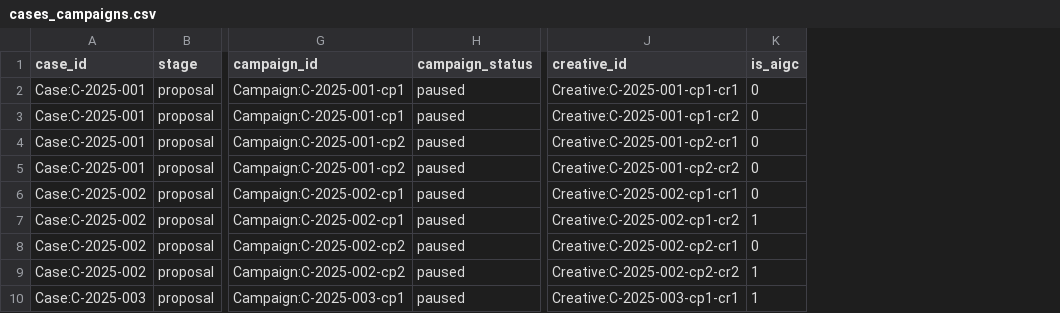
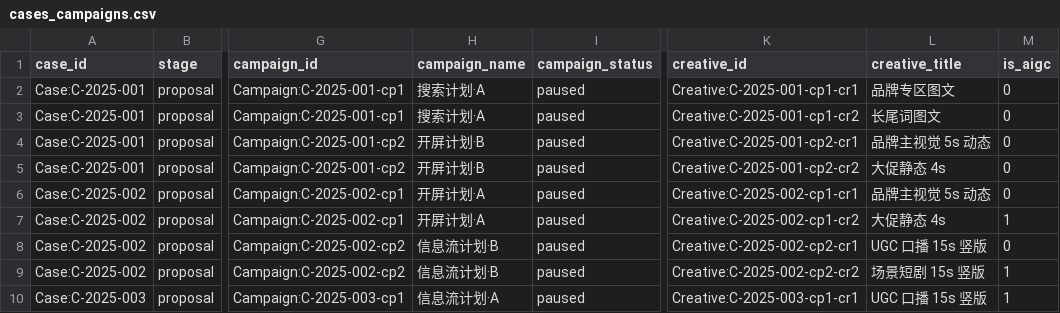
Before and after one commit to weizheng1992/ad-kg, a CSV file: data/seed/cases_campaigns.csv, drawn as a sheet; only a part is shown, gaps mark what is left out; the diff names each change by its address in the sheet, - before the commit and + after, or states it on an @@ line.

Commit message:
feat: 真实数据闭环——飞书定时增量自愈、种子真实化、属性级权限落地
- 飞书同步幂等化：ingest_job 双 done 且 chunks 仍在才跳过（自愈 TRUNCATE 后
  检索面丢失的错位），新 revision 才进流水线；同步即本地嵌入，load_seed 同接
  嵌入——「重灌后手动回填嵌入」陷阱消除；launchd plist 模板（StartInterval 600s）
- 种子真实化：Product 加 target_age（八品类真实定向区间）、Campaign/Creative
  中文可读名（schema.yaml/README §六 同步）
- 属性级权限落地：PermissionPlan 增 deny_properties/allow_properties，graph 路
  命中实体带属性作 entity 证据项，属性白名单（外部）/黑名单（内部）在该出口
  唯一执行（README §7.3），Person 姓名对外掩码兜底——「适合哪个年龄」实答带引用，
  client 只见白名单属性实测通过
- 裸 slug 定位修复：C-2025-XXX-cpN-crN 短链可定位（G29/G30 基线连败两跑，非本轮回归）
- 路由：实体属性型问题（目标人群/年龄段）归 graph 路（关键词+LLM 判据），
  golden set 增 G37/G38 年龄考题
- docker-compose 落地 README §五 的 shared-infra 直连（smartServe 同机共库）
- 119 pytest 全绿；golden set 38 题 92%（35/38）：G29/G30 转过；余 G08 为
  text2sql LLM 抖动（三跑两态）、G37/G38 为 optimizer 行过滤不含 Brand/Product
  腿所致属性不可见——权限矩阵属 §12.4 设计层，留待单独决议

```diff
--- a/data/seed/cases_campaigns.csv
+++ b/data/seed/cases_campaigns.csv
+column H (campaign_name), rows 2-10: 搜索计划·A | 搜索计划·A | 开屏计划·B | 开屏计划·B | 开屏计划·A | 开屏计划·A | 信息流计划·B | 信息流计划·B | 信息流计划·A
+column L (creative_title), rows 2-10: 品牌专区图文 | 长尾词图文 | 品牌主视觉 5s 动态 | 大促静态 4s | 品牌主视觉 5s 动态 | 大促静态 4s | UGC 口播 15s 竖版 | 场景短剧 15s 竖版 | UGC 口播 15s 竖版
```
Also changed, not shown: data/seed/brands_products.csv, 19 other files.
